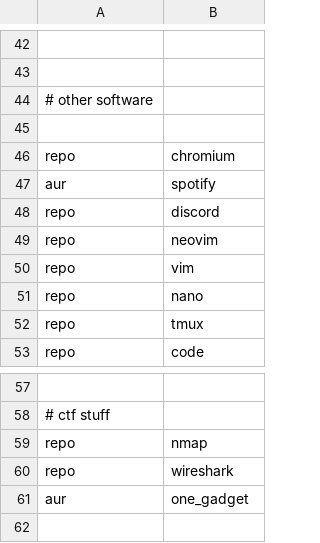
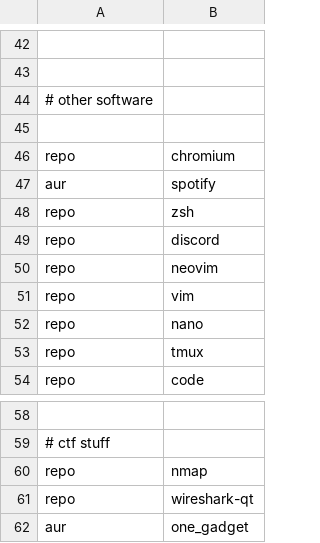
Before and after one commit to Xabifk/autorice, a CSV file: configs/programs.csv, drawn as a sheet; only a part is shown, gaps mark what is left out; addresses are those after the commit; the diff names each change by its address in the sheet, - before the commit and + after, or states it on an @@ line.

Commit message:
Add zsh to programs

```diff
--- a/configs/programs.csv
+++ b/configs/programs.csv
+row 48: repo | zsh
-B61: wireshark
+B61: wireshark-qt
```
